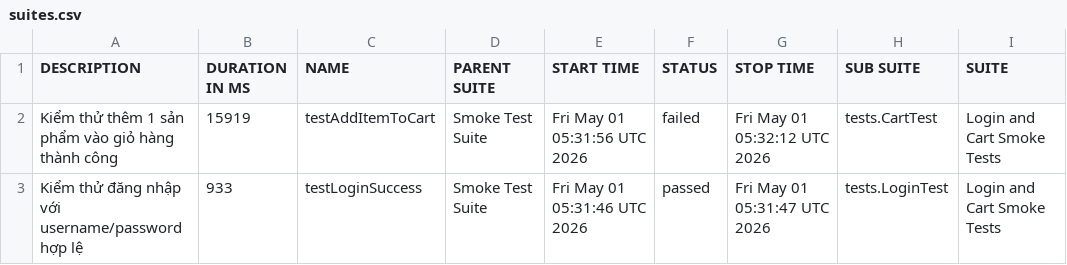
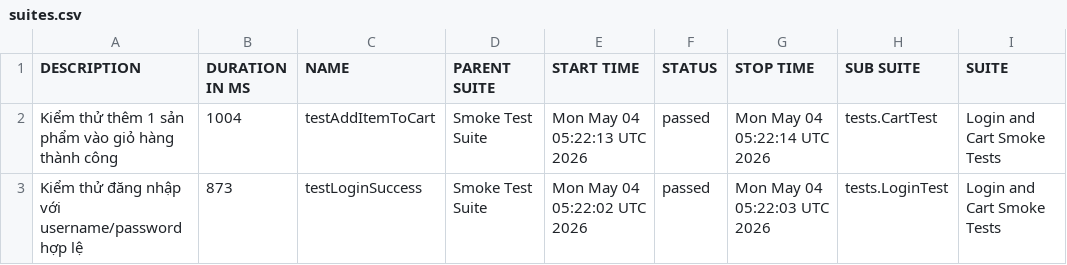
Before and after one commit to binhnguyen1406/buoi11, a CSV file: data/suites.csv, drawn as a sheet; only a part is shown; the diff names each change by its address in the sheet, - before the commit and + after, or states it on an @@ line.

```diff
--- a/data/suites.csv
+++ b/data/suites.csv
-B2 (DURATION IN MS): 15919
+B2 (DURATION IN MS): 1004
-E2 (START TIME): Fri May 01 05:31:56 UTC 2026
+E2 (START TIME): Mon May 04 05:22:13 UTC 2026
-F2 (STATUS): failed
+F2 (STATUS): passed
-G2 (STOP TIME): Fri May 01 05:32:12 UTC 2026
+G2 (STOP TIME): Mon May 04 05:22:14 UTC 2026
-B3 (DURATION IN MS): 933
+B3 (DURATION IN MS): 873
-E3 (START TIME): Fri May 01 05:31:46 UTC 2026
+E3 (START TIME): Mon May 04 05:22:02 UTC 2026
-G3 (STOP TIME): Fri May 01 05:31:47 UTC 2026
+G3 (STOP TIME): Mon May 04 05:22:03 UTC 2026
```
Also changed, not shown: data/behaviors.csv, 37 other files.
